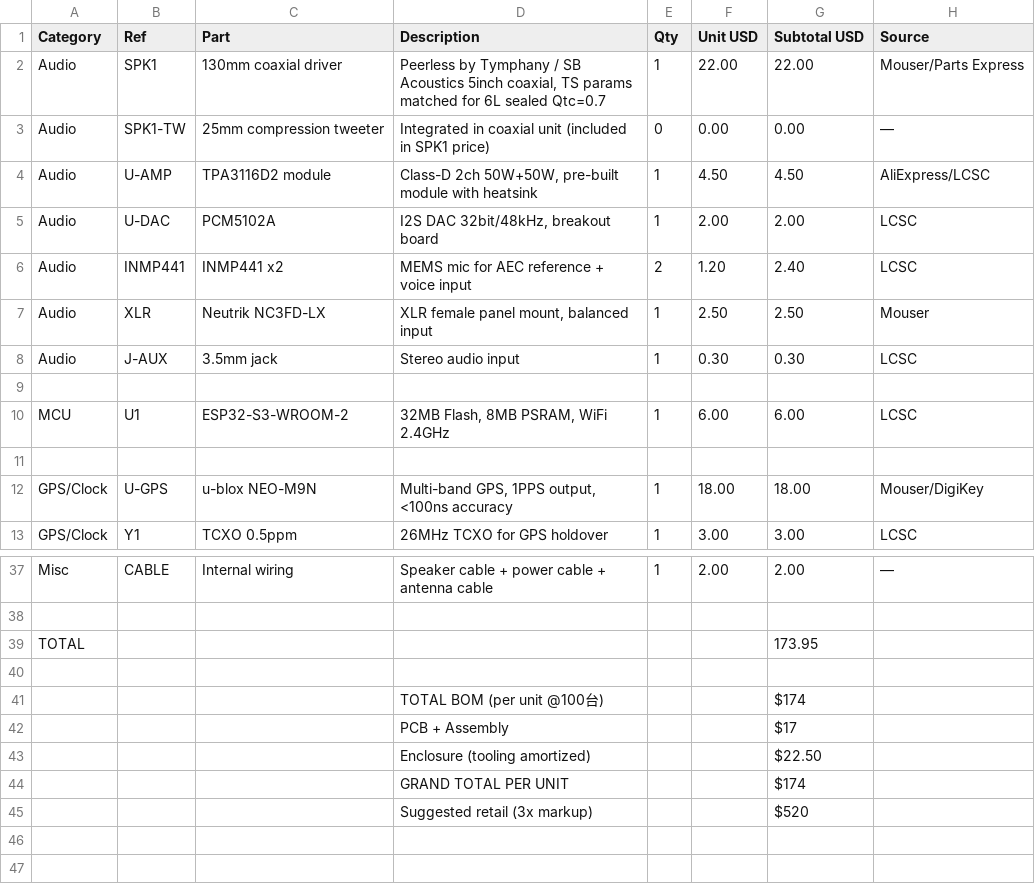
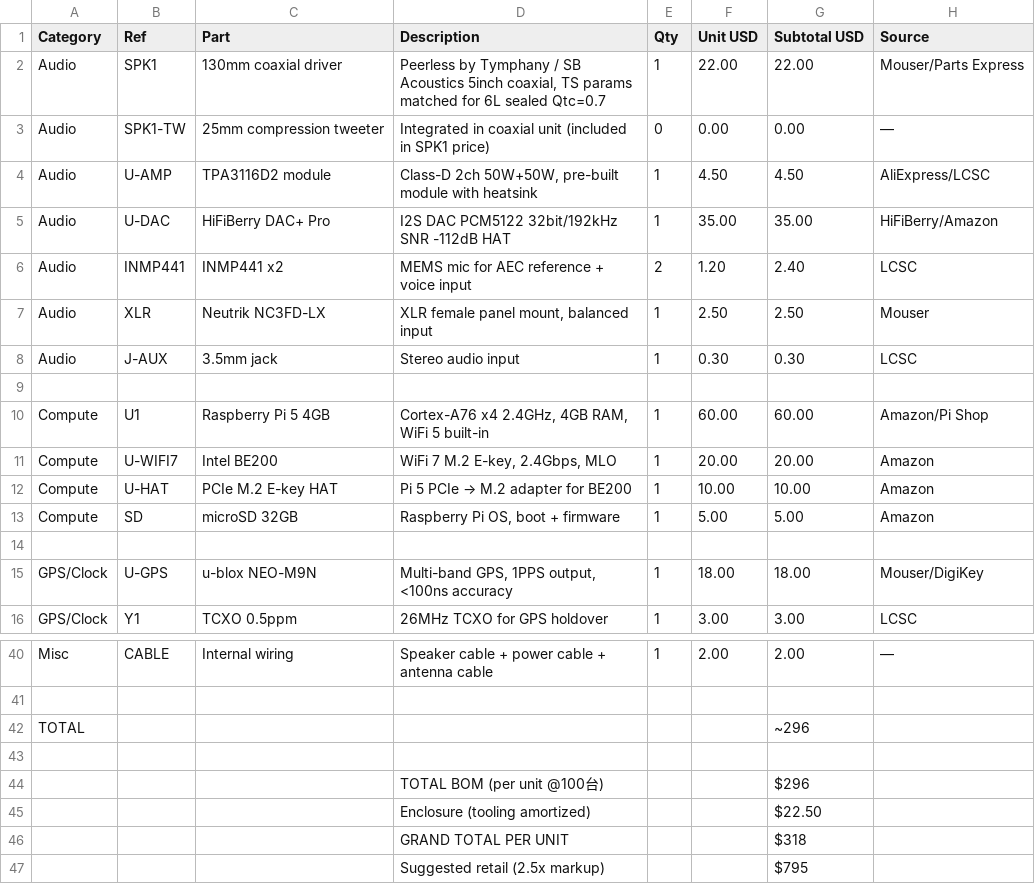
Before and after one commit to yukihamada/koe-device, a CSV file: hardware/bom/BOM-STAGE.csv, drawn as a sheet; only a part is shown, gaps mark what is left out.

```diff
--- a/hardware/bom/BOM-STAGE.csv
+++ b/hardware/bom/BOM-STAGE.csv
@@ -4,3 +4,3 @@ Audio,SPK1-TW,25mm compression tweeter,"Integrated in coaxial unit (included in
 Audio,U-AMP,TPA3116D2 module,"Class-D 2ch 50W+50W, pre-built module with heatsink",1,4.50,4.50,AliExpress/LCSC
-Audio,U-DAC,PCM5102A,"I2S DAC 32bit/48kHz, breakout board",1,2.00,2.00,LCSC
+Audio,U-DAC,HiFiBerry DAC+ Pro,"I2S DAC PCM5122 32bit/192kHz SNR -112dB HAT",1,35.00,35.00,HiFiBerry/Amazon
 Audio,INMP441,INMP441 x2,"MEMS mic for AEC reference + voice input",2,1.20,2.40,LCSC
@@ -9,3 +9,6 @@ Audio,J-AUX,3.5mm jack,"Stereo audio input",1,0.30,0.30,LCSC
 ,,,,,,,,
-MCU,U1,ESP32-S3-WROOM-2,"32MB Flash, 8MB PSRAM, WiFi 2.4GHz",1,6.00,6.00,LCSC
+Compute,U1,Raspberry Pi 5 4GB,"Cortex-A76 x4 2.4GHz, 4GB RAM, WiFi 5 built-in",1,60.00,60.00,Amazon/Pi Shop
+Compute,U-WIFI7,Intel BE200,"WiFi 7 M.2 E-key, 2.4Gbps, MLO",1,20.00,20.00,Amazon
+Compute,U-HAT,PCIe M.2 E-key HAT,"Pi 5 PCIe → M.2 adapter for BE200",1,10.00,10.00,Amazon
+Compute,SD,microSD 32GB,"Raspberry Pi OS, boot + firmware",1,5.00,5.00,Amazon
 ,,,,,,,,
@@ -38,8 +41,7 @@ Misc,CABLE,Internal wiring,"Speaker cable + power cable + antenna cable",1,2.00,
 ,,,,,,,,
-TOTAL,,,,,,173.95,
+TOTAL,,,,,,~296,
 ,,,,,,,,
-,,,TOTAL BOM (per unit @100台),,,$174,
-,,,PCB + Assembly,,,$17,
+,,,TOTAL BOM (per unit @100台),,,$296,
 ,,,Enclosure (tooling amortized),,,$22.50,
-,,,GRAND TOTAL PER UNIT,,,$174,
-,,,Suggested retail (3x markup),,,$520,
+,,,GRAND TOTAL PER UNIT,,,$318,
+,,,Suggested retail (2.5x markup),,,$795,
```
Also changed, not shown: 2 other files.
